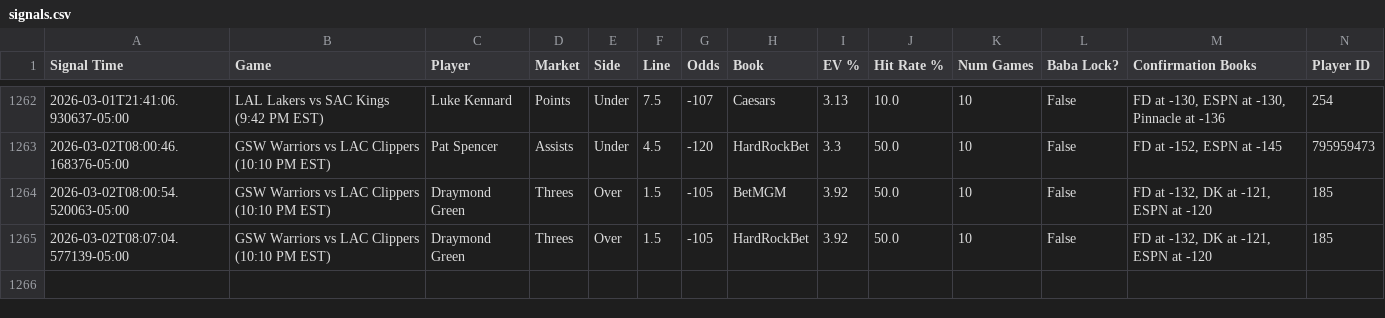
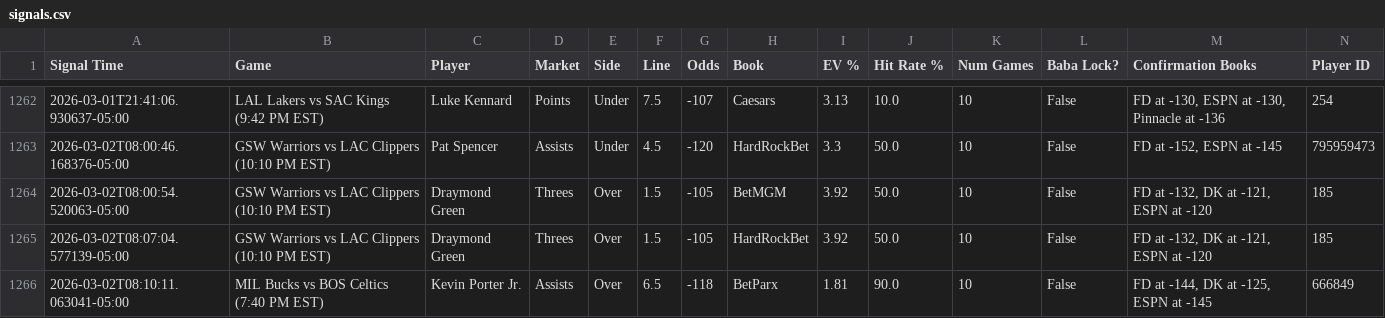
Before and after one commit to michaeljhart12-byte/Baba-Bot-Dashboard, a CSV file: signals.csv, drawn as a sheet; only a part is shown, gaps mark what is left out; rows hold the shown columns only; the diff names each change by its address in the sheet, - before the commit and + after, or states it on an @@ line.

Commit message:
Auto-update signals.csv

```diff
--- a/signals.csv
+++ b/signals.csv
+row 1266: 2026-03-02T08:10:11.063041-05:00 | MIL Bucks vs BOS Celtics (7:40 PM EST) | Kevin Porter Jr. | Assists | Over | 6.5 | -118 | BetParx | 1.81 | 90.0 | 10 | False | FD at -144, DK at -125, ESPN at -145 | 666849
```
